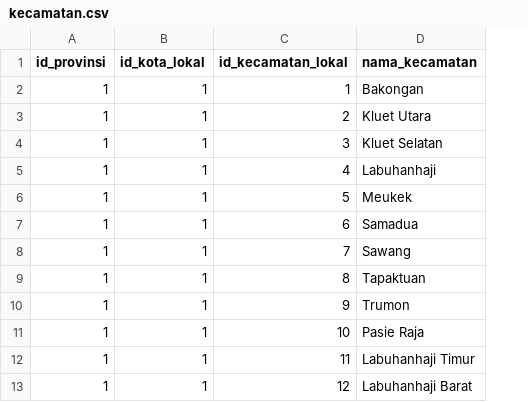
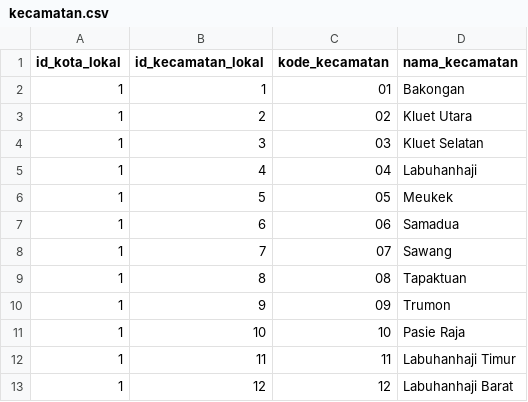
Before and after one commit to ikti-its/khanza, a CSV file: app/Features/Lokasi/Kecamatan/kecamatan.csv, drawn as a sheet; only a part is shown; removed rows and columns are numbered as before the commit, all else as after; the diff names each change by its address in the sheet, - before the commit and + after, or states it on an @@ line.

Commit message:
Update Kecamatan seed

```diff
--- a/app/Features/Lokasi/Kecamatan/kecamatan.csv
+++ b/app/Features/Lokasi/Kecamatan/kecamatan.csv
-column A (id_provinsi), rows 2-13: all 1
+column C (kode_kecamatan), rows 2-13: 01 | 02 | 03 | 04 | 05 | 06 | 07 | 08 | 09 | 10 | 11 | 12
```
